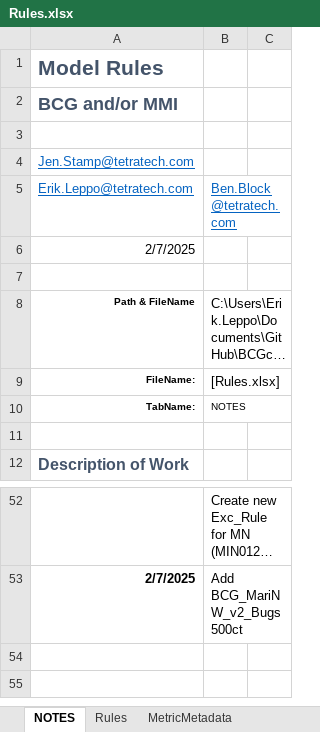
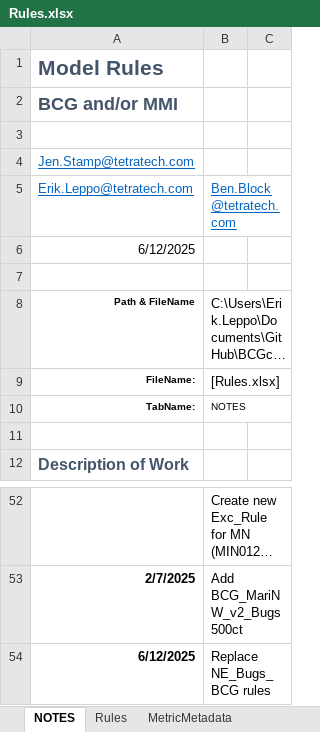
Before and after one commit to leppott/BCGcalc, an Excel workbook: inst/extdata/Rules.xlsx, sheet NOTES, drawn as a sheet; only a part is shown, gaps mark what is left out; long unchanged cells end in …; values as stored, in another font and other column widths than the file's, no borders; table styles not drawn; the diff names each change by its address in the sheet, - before the commit and + after, or states it on an @@ line.

Commit message:
v2.1.0.9020
* fix: Update server for columns for BCG Attr
* refactor: Update NE_Bugs_BCG rules, Issue #95
* fix: Update Rules, failed test
    + pi_SCC to pi_scc
* fix: Update test, Flags, Metrics, BioMonTools

```diff
--- a/inst/extdata/Rules.xlsx (sheet NOTES)
+++ b/inst/extdata/Rules.xlsx (sheet NOTES)
-A6: 2/7/2025
+A6: 6/12/2025
+row 54: 6/12/2025 | Replace NE_Bugs_BCG rules
```
Also changed, not shown: sheet Rules, formulas that keep their value, inst/extdata/MetricFlags.xlsx, 7 other files.
